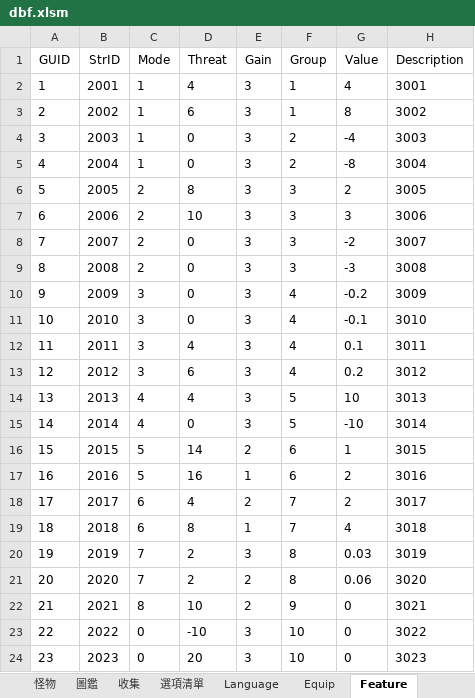
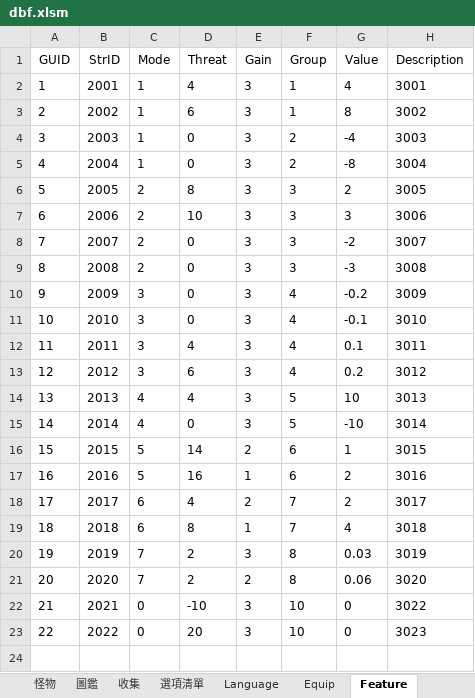
Before and after one commit to yinweli/project_acg, an Excel workbook: Doc/dbf.xlsm, sheet Feature, drawn as a sheet; values as stored, in another font and other column widths than the file's, no borders; the diff names each change by its address in the sheet, - before the commit and + after, or states it on an @@ line.

```diff
--- a/Doc/dbf.xlsm (sheet Feature)
+++ b/Doc/dbf.xlsm (sheet Feature)
-C22 (Mode): 8
+C22 (Mode): 0
-D22 (Threat): 10
+D22 (Threat): -10
-E22 (Gain): 2
+E22 (Gain): 3
-F22 (Group): 9
+F22 (Group): 10
-H22 (Description): 3021
+H22 (Description): 3022
-D23 (Threat): -10
+D23 (Threat): 20
-H23 (Description): 3022
+H23 (Description): 3023
-row 24: 23 | 2023 | 0 | 20 | 3 | 10 | 0 | 3023
```
Also changed, not shown: sheet 特性, sheet 語言列表, sheet Language, formulas that keep their value, 2 other files.
